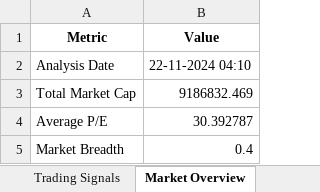
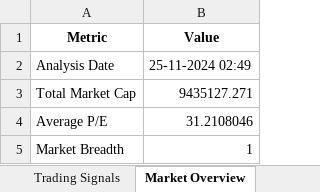
Before and after one commit to vticr7/StockMarketSummariser, an Excel workbook: data/stock_analysis.xlsx, sheet Market Overview, drawn as a sheet; values as stored, in another font and other column widths than the file's, no borders; the diff names each change by its address in the sheet, - before the commit and + after, or states it on an @@ line.

```diff
--- a/data/stock_analysis.xlsx (sheet Market Overview)
+++ b/data/stock_analysis.xlsx (sheet Market Overview)
-B2 (Value): 22-11-2024 04:10
+B2 (Value): 25-11-2024 02:49
-B3 (Value): 9186832.469
+B3 (Value): 9435127.271
-B4 (Value): 30.392787
+B4 (Value): 31.2108046
-B5 (Value): 0.4
+B5 (Value): 1
```
Also changed, not shown: sheet Top Gainers, sheet Trading Signals, sheet Most Active, sheet Sector Distribution, 6 other files.
